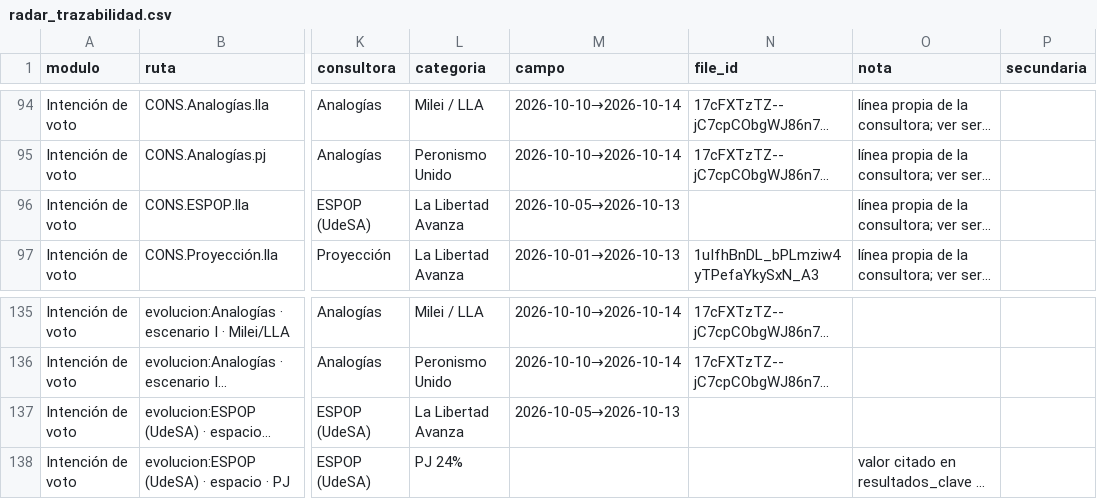
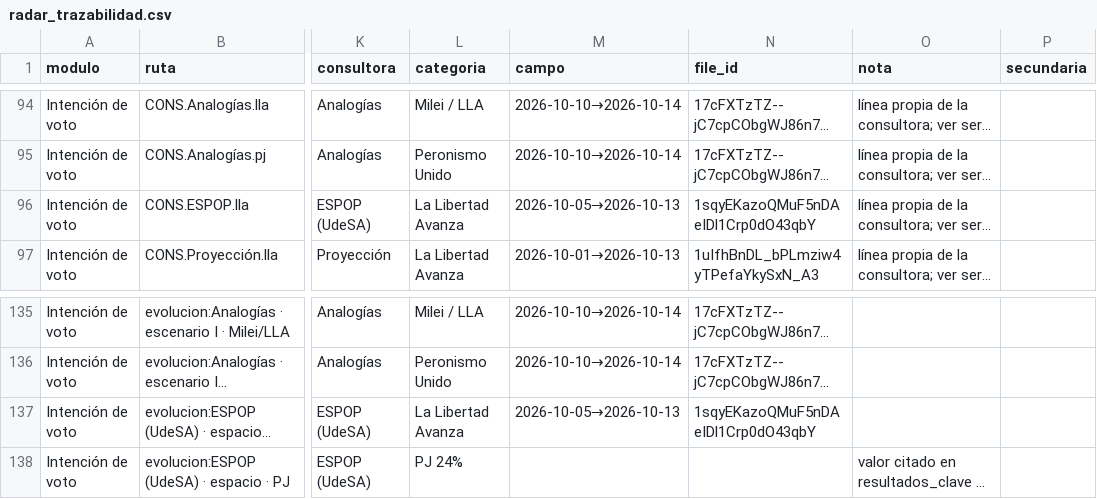
Before and after one commit to IvannaVT/monitor-ar, a CSV file: data/radar_trazabilidad.csv, drawn as a sheet; only a part is shown, gaps mark what is left out; long unchanged cells end in …; the diff names each change by its address in the sheet, - before the commit and + after, or states it on an @@ line.

```diff
--- a/data/radar_trazabilidad.csv
+++ b/data/radar_trazabilidad.csv
-N96 (file_id): (empty)
+N96 (file_id): 1sqyEKazoQMuF5nDAeIDl1Crp0dO43qbY
-N137 (file_id): (empty)
+N137 (file_id): 1sqyEKazoQMuF5nDAeIDl1Crp0dO43qbY
```
Also changed, not shown: data/bases/nivel2_extracto_radar.tsv, 2 other files.
